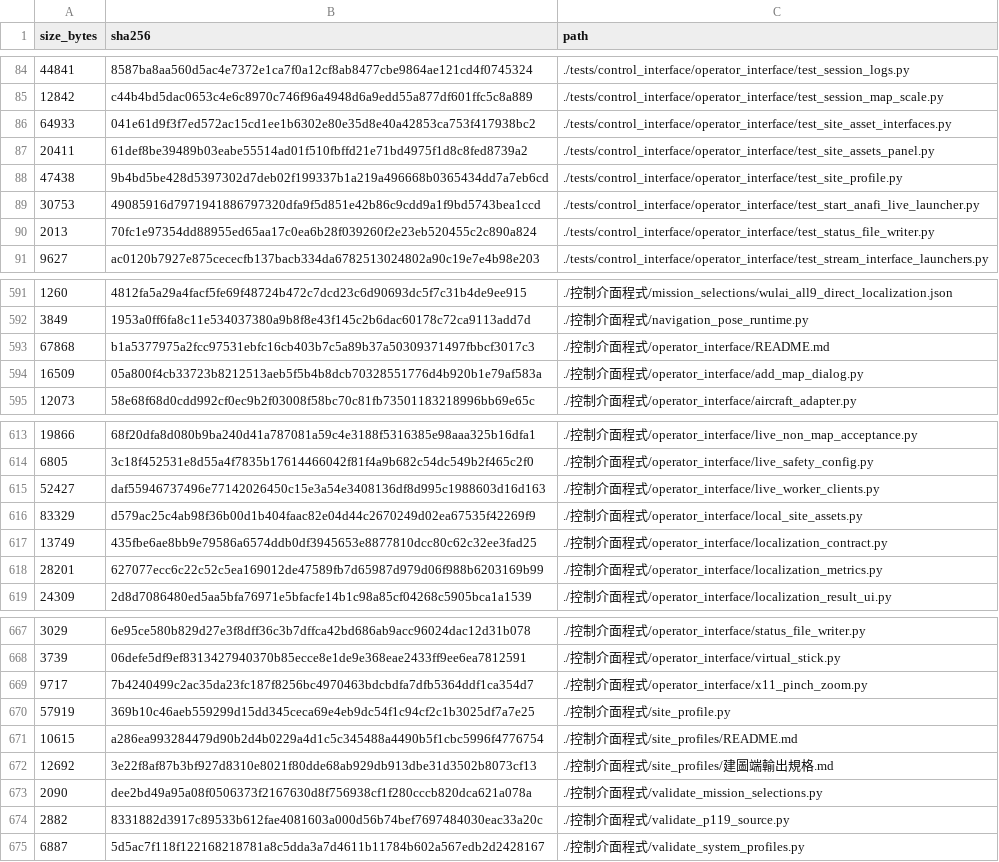
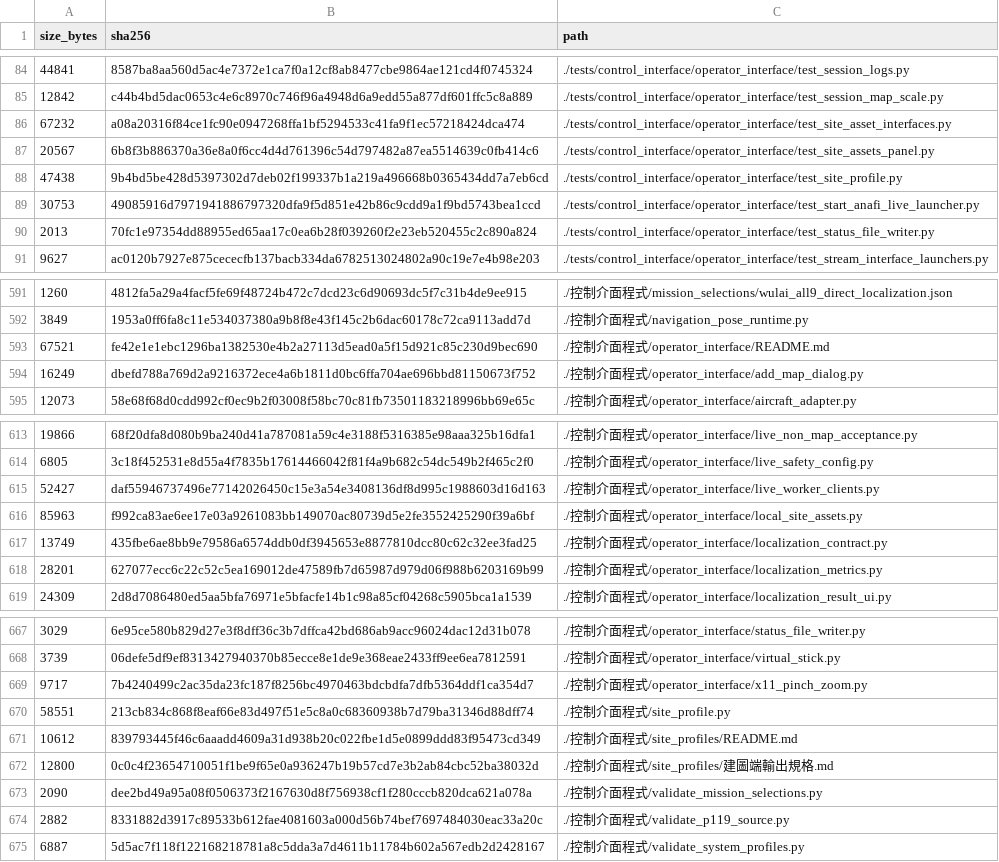
Before and after one commit to 1122-gggggg/wulai-sfm-localization, a TSV file: MANIFEST.tsv, drawn as a sheet; only a part is shown, gaps mark what is left out.

Commit message:
新增地圖自動匯入完整場域包
- 點選含 site_profile.json 的資料夾即自動驗證匯入並切換地圖
- 完整複製 bundle 模型、關鍵影格、檢索庫與選配 map_dense.ply
- 更新建圖端輸出規格與操作說明

```diff
--- a/MANIFEST.tsv
+++ b/MANIFEST.tsv
@@ -85,4 +85,4 @@ size_bytes	sha256	path
 12842	c44b4bd5dac0653c4e6c8970c746f96a4948d6a9edd55a877df601ffc5c8a889	./tests/control_interface/operator_interface/test_session_map_scale.py
-64933	041e61d9f3f7ed572ac15cd1ee1b6302e80e35d8e40a42853ca753f417938bc2	./tests/control_interface/operator_interface/test_site_asset_interfaces.py
-20411	61def8be39489b03eabe55514ad01f510fbffd21e71bd4975f1d8c8fed8739a2	./tests/control_interface/operator_interface/test_site_assets_panel.py
+67232	a08a20316f84ce1fc90e0947268ffa1bf5294533c41fa9f1ec57218424dca474	./tests/control_interface/operator_interface/test_site_asset_interfaces.py
+20567	6b8f3b886370a36e8a0f6cc4d4d761396c54d797482a87ea5514639c0fb414c6	./tests/control_interface/operator_interface/test_site_assets_panel.py
 47438	9b4bd5be428d5397302d7deb02f199337b1a219a496668b0365434dd7a7eb6cd	./tests/control_interface/operator_interface/test_site_profile.py
@@ -592,4 +592,4 @@ size_bytes	sha256	path
 3849	1953a0ff6fa8c11e534037380a9b8f8e43f145c2b6dac60178c72ca9113add7d	./控制介面程式/navigation_pose_runtime.py
-67868	b1a5377975a2fcc97531ebfc16cb403b7c5a89b37a50309371497fbbcf3017c3	./控制介面程式/operator_interface/README.md
-16509	05a800f4cb33723b8212513aeb5f5b4b8dcb70328551776d4b920b1e79af583a	./控制介面程式/operator_interface/add_map_dialog.py
+67521	fe42e1e1ebc1296ba1382530e4b2a27113d5ead0a5f15d921c85c230d9bec690	./控制介面程式/operator_interface/README.md
+16249	dbefd788a769d2a9216372ece4a6b1811d0bc6ffa704ae696bbd81150673f752	./控制介面程式/operator_interface/add_map_dialog.py
 12073	58e68f68d0cdd992cf0ec9b2f03008f58bc70c81fb73501183218996bb69e65c	./控制介面程式/operator_interface/aircraft_adapter.py
@@ -615,3 +615,3 @@ size_bytes	sha256	path
 52427	daf55946737496e77142026450c15e3a54e3408136df8d995c1988603d16d163	./控制介面程式/operator_interface/live_worker_clients.py
-83329	d579ac25c4ab98f36b00d1b404faac82e04d44c2670249d02ea67535f42269f9	./控制介面程式/operator_interface/local_site_assets.py
+85963	f992ca83ae6ee17e03a9261083bb149070ac80739d5e2fe3552425290f39a6bf	./控制介面程式/operator_interface/local_site_assets.py
 13749	435fbe6ae8bb9e79586a6574ddb0df3945653e8877810dcc80c62c32ee3fad25	./控制介面程式/operator_interface/localization_contract.py
@@ -669,5 +669,5 @@ size_bytes	sha256	path
 9717	7b4240499c2ac35da23fc187f8256bc4970463bdcbdfa7dfb5364ddf1ca354d7	./控制介面程式/operator_interface/x11_pinch_zoom.py
-57919	369b10c46aeb559299d15dd345ceca69e4eb9dc54f1c94cf2c1b3025df7a7e25	./控制介面程式/site_profile.py
-10615	a286ea993284479d90b2d4b0229a4d1c5c345488a4490b5f1cbc5996f4776754	./控制介面程式/site_profiles/README.md
-12692	3e22f8af87b3bf927d8310e8021f80dde68ab929db913dbe31d3502b8073cf13	./控制介面程式/site_profiles/建圖端輸出規格.md
+58551	213cb834c868f8eaf66e83d497f51e5c8a0c68360938b7d79ba31346d88dff74	./控制介面程式/site_profile.py
+10612	839793445f46c6aaadd4609a31d938b20c022fbe1d5e0899ddd83f95473cd349	./控制介面程式/site_profiles/README.md
+12800	0c0c4f23654710051f1be9f65e0a936247b19b57cd7e3b2ab84cbc52ba38032d	./控制介面程式/site_profiles/建圖端輸出規格.md
 2090	dee2bd49a95a08f0506373f2167630d8f756938cf1f280cccb820dca621a078a	./控制介面程式/validate_mission_selections.py
```
Also changed, not shown: 9 other files.
